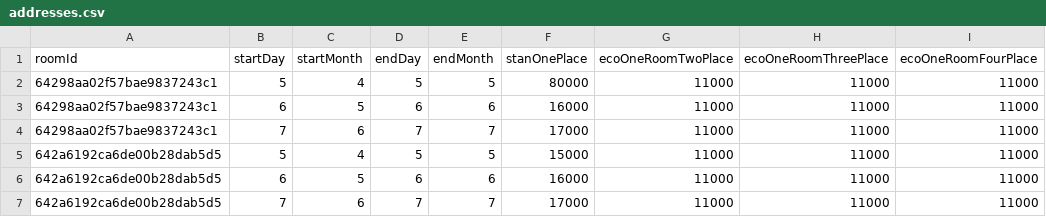
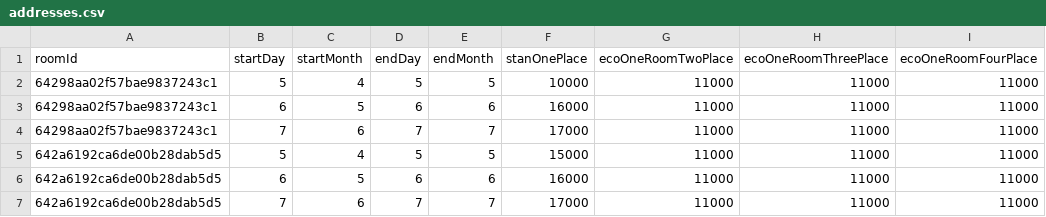
Before and after one commit to stanislavtiryoshin/travel, a CSV file: backend/routes/public/uploads/addresses.csv, drawn as a sheet; only a part is shown; the diff names each change by its address in the sheet, - before the commit and + after, or states it on an @@ line.

Commit message:
request table

```diff
--- a/backend/routes/public/uploads/addresses.csv
+++ b/backend/routes/public/uploads/addresses.csv
-F2 (stanOnePlace): 80000
+F2 (stanOnePlace): 10000
```
Also changed, not shown: 11 other files.
